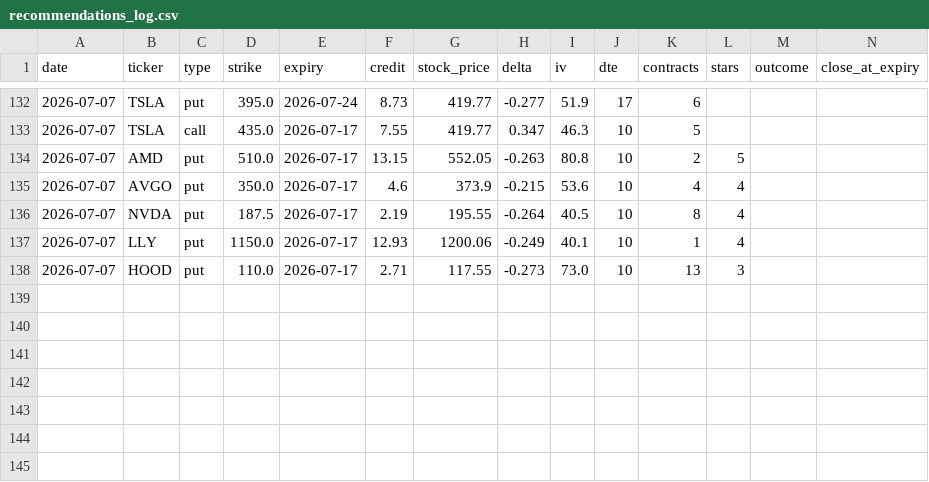
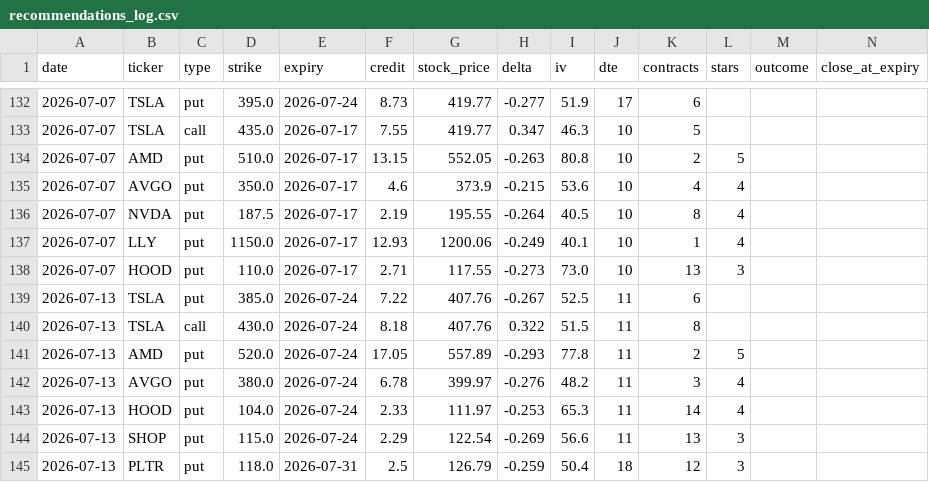
Before and after one commit to vjasingh/Trading-agent, a CSV file: recommendations_log.csv, drawn as a sheet; only a part is shown, gaps mark what is left out; rows hold the shown columns only; the diff names each change by its address in the sheet, - before the commit and + after, or states it on an @@ line.

```diff
--- a/recommendations_log.csv
+++ b/recommendations_log.csv
+row 139: 2026-07-13 | TSLA | put | 385.0 | 2026-07-24 | 7.22 | 407.76 | -0.267 | 52.5 | 11 | 6
+row 140: 2026-07-13 | TSLA | call | 430.0 | 2026-07-24 | 8.18 | 407.76 | 0.322 | 51.5 | 11 | 8
+row 141: 2026-07-13 | AMD | put | 520.0 | 2026-07-24 | 17.05 | 557.89 | -0.293 | 77.8 | 11 | 2 | 5
+row 142: 2026-07-13 | AVGO | put | 380.0 | 2026-07-24 | 6.78 | 399.97 | -0.276 | 48.2 | 11 | 3 | 4
+row 143: 2026-07-13 | HOOD | put | 104.0 | 2026-07-24 | 2.33 | 111.97 | -0.253 | 65.3 | 11 | 14 | 4
+row 144: 2026-07-13 | SHOP | put | 115.0 | 2026-07-24 | 2.29 | 122.54 | -0.269 | 56.6 | 11 | 13 | 3
+row 145: 2026-07-13 | PLTR | put | 118.0 | 2026-07-31 | 2.5 | 126.79 | -0.259 | 50.4 | 18 | 12 | 3
```
Also changed, not shown: 1 other file.
